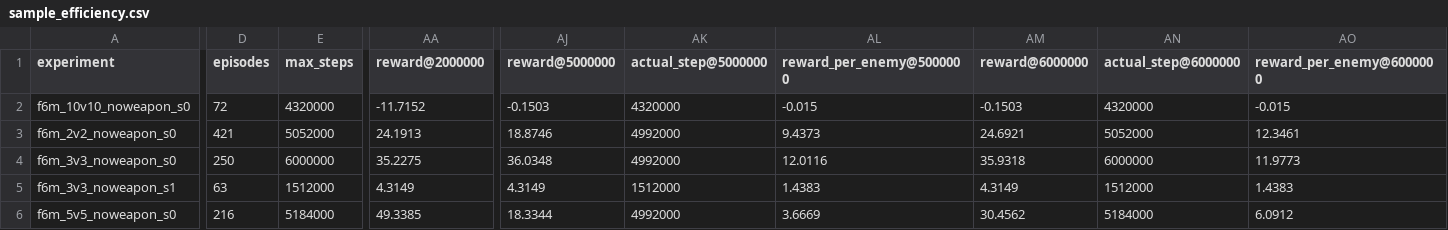
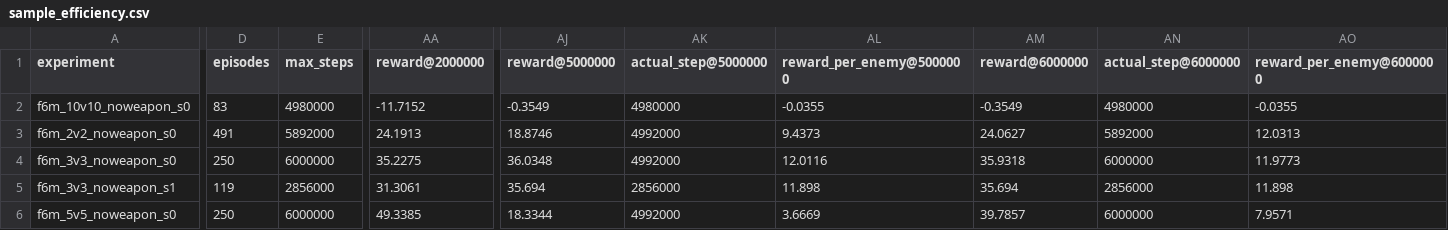
Before and after one commit to David-JayTao/SEU-SRTP, a CSV file: experiments/2026-10-07-08-formal6m/metrics/sample_efficiency.csv, drawn as a sheet; only a part is shown, gaps mark what is left out; the diff covers the shown part only; the diff names each change by its address in the sheet, - before the commit and + after, or states it on an @@ line.

```diff
--- a/experiments/2026-10-07-08-formal6m/metrics/sample_efficiency.csv
+++ b/experiments/2026-10-07-08-formal6m/metrics/sample_efficiency.csv
-D2 (episodes): 72
+D2 (episodes): 83
-E2 (max_steps): 4320000
+E2 (max_steps): 4980000
-AJ2 (reward@5000000): -0.1503
+AJ2 (reward@5000000): -0.3549
-AK2 (actual_step@5000000): 4320000
+AK2 (actual_step@5000000): 4980000
-AL2 (reward_per_enemy@5000000): -0.015
+AL2 (reward_per_enemy@5000000): -0.0355
-AM2 (reward@6000000): -0.1503
+AM2 (reward@6000000): -0.3549
-AN2 (actual_step@6000000): 4320000
+AN2 (actual_step@6000000): 4980000
-AO2 (reward_per_enemy@6000000): -0.015
+AO2 (reward_per_enemy@6000000): -0.0355
-D3 (episodes): 421
+D3 (episodes): 491
-E3 (max_steps): 5052000
+E3 (max_steps): 5892000
-AM3 (reward@6000000): 24.6921
+AM3 (reward@6000000): 24.0627
-AN3 (actual_step@6000000): 5052000
+AN3 (actual_step@6000000): 5892000
-AO3 (reward_per_enemy@6000000): 12.3461
+AO3 (reward_per_enemy@6000000): 12.0313
-D5 (episodes): 63
+D5 (episodes): 119
-E5 (max_steps): 1512000
+E5 (max_steps): 2856000
-AA5 (reward@2000000): 4.3149
+AA5 (reward@2000000): 31.3061
-AJ5 (reward@5000000): 4.3149
+AJ5 (reward@5000000): 35.694
-AK5 (actual_step@5000000): 1512000
+AK5 (actual_step@5000000): 2856000
-AL5 (reward_per_enemy@5000000): 1.4383
+AL5 (reward_per_enemy@5000000): 11.898
-AM5 (reward@6000000): 4.3149
+AM5 (reward@6000000): 35.694
-AN5 (actual_step@6000000): 1512000
+AN5 (actual_step@6000000): 2856000
-AO5 (reward_per_enemy@6000000): 1.4383
+AO5 (reward_per_enemy@6000000): 11.898
-D6 (episodes): 216
+D6 (episodes): 250
-E6 (max_steps): 5184000
+E6 (max_steps): 6000000
-AM6 (reward@6000000): 30.4562
+AM6 (reward@6000000): 39.7857
-AN6 (actual_step@6000000): 5184000
+AN6 (actual_step@6000000): 6000000
-AO6 (reward_per_enemy@6000000): 6.0912
+AO6 (reward_per_enemy@6000000): 7.9571
```
Also changed, not shown: 25 edited cells elsewhere in this file, experiments/2026-10-07-08-formal6m/metrics/scaling_table.csv, experiments/2026-10-07-08-formal6m/metrics/summary.csv, 46 other files.
